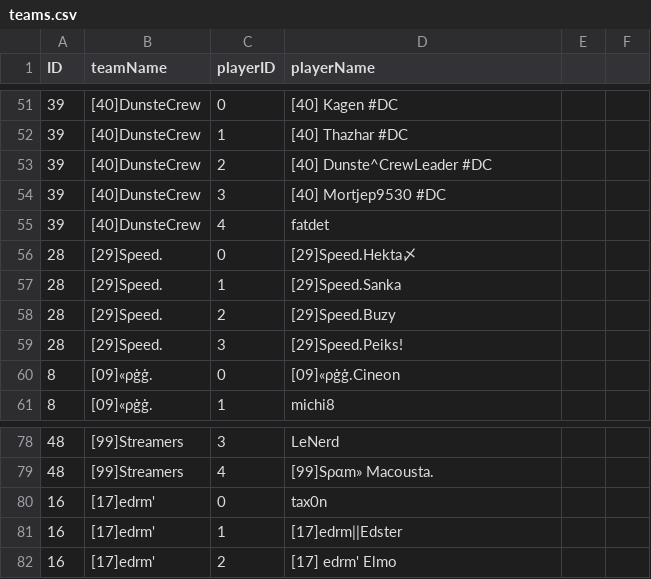
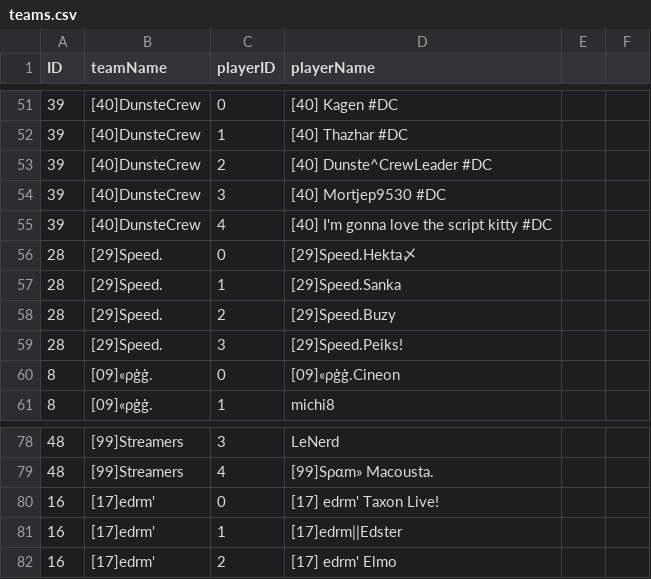
Before and after one commit to flobrm/flobrm.github.io, a CSV file: dde24stats/teams.csv, drawn as a sheet; only a part is shown, gaps mark what is left out.

Commit message:
more data

```diff
--- a/dde24stats/teams.csv
+++ b/dde24stats/teams.csv
@@ -54,3 +54,3 @@ ID,teamName,playerID,playerName
 39,"[40]DunsteCrew",3,"[40] Mortjep9530 #DC"
-39,"[40]DunsteCrew",4,"fatdet"
+39,"[40]DunsteCrew",4,"[40] I'm gonna love the script kitty #DC"
 28,"[29]Sρeed.",0,"[29]Sρeed.Hekta〆"
@@ -79,3 +79,3 @@ ID,teamName,playerID,playerName
 48,"[99]Streamers",4,"[99]Sραm» Macousta."
-16,"[17]edrm'",0,"tax0n"
+16,"[17]edrm'",0,"[17] edrm' Taxon Live!"
 16,"[17]edrm'",1,"[17]edrm||Edster"
```
Also changed, not shown: 2 other files.
